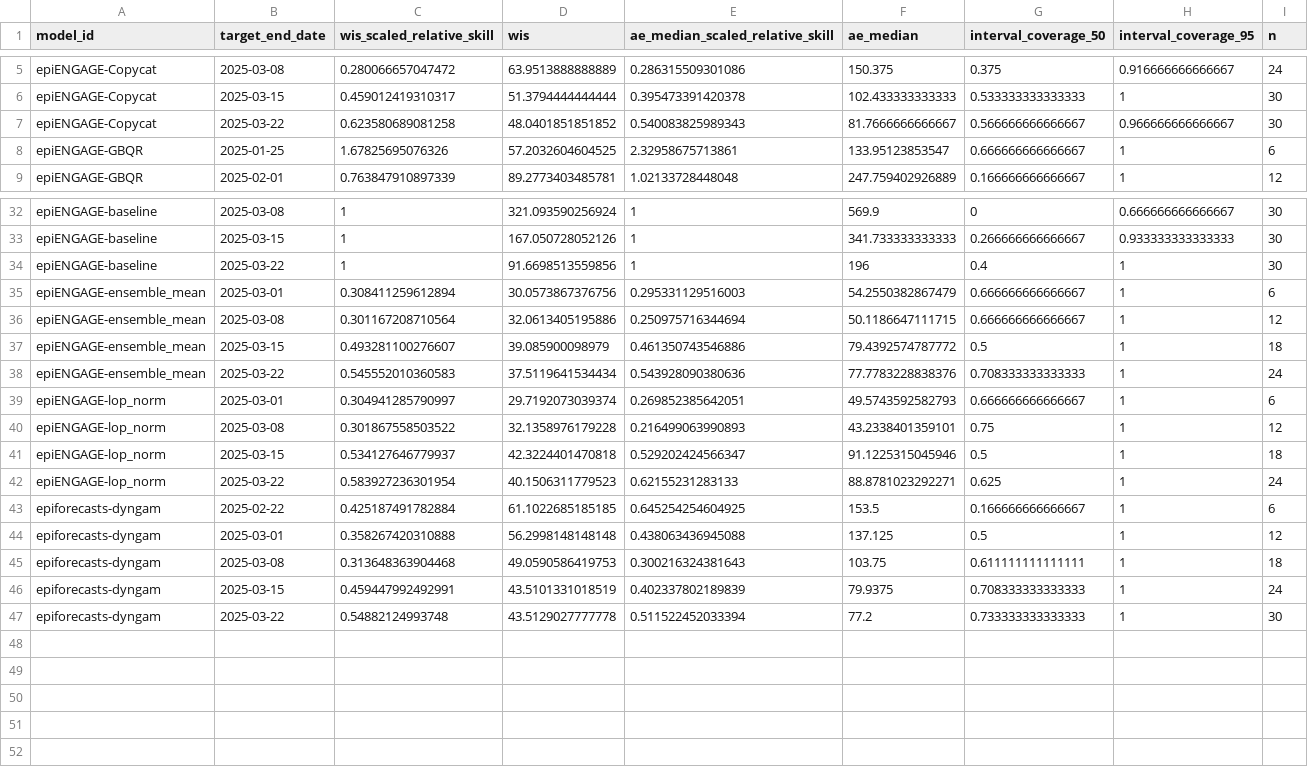
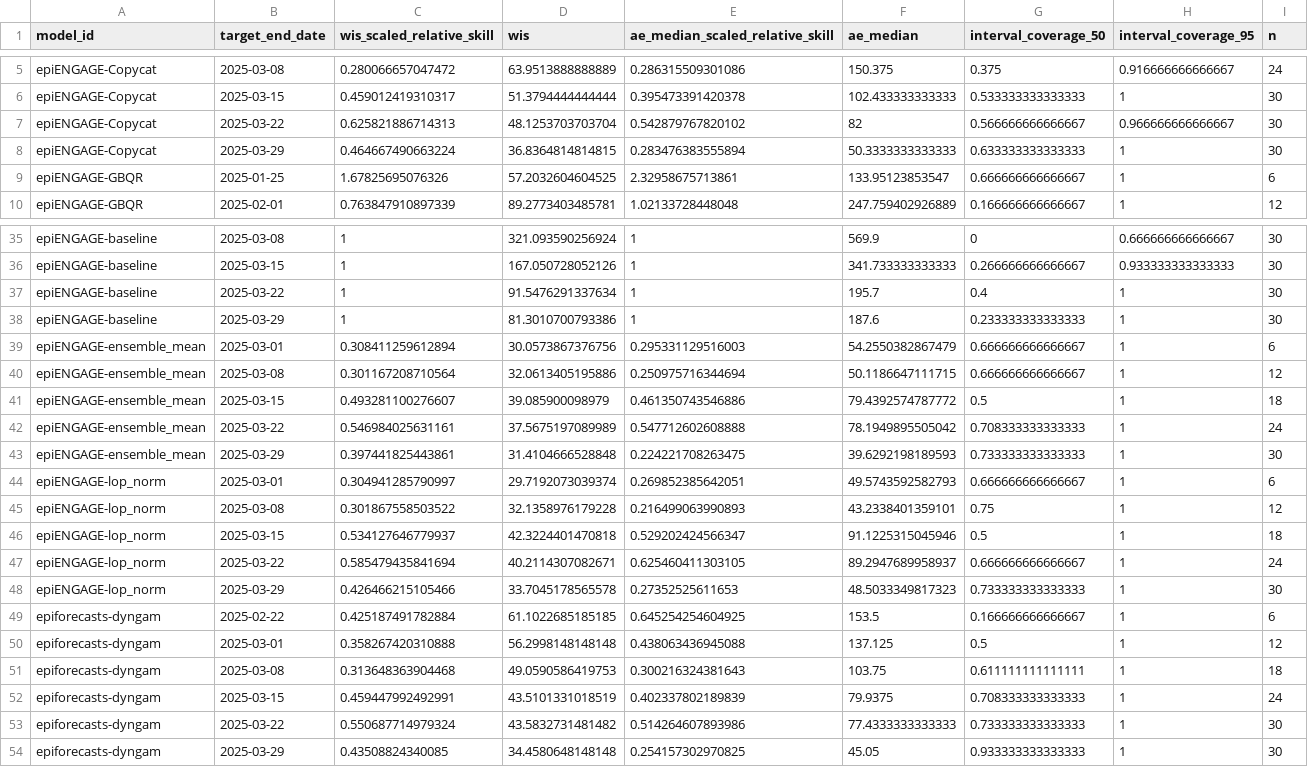
Before and after one commit to reichlab/metrocast-dashboard, a CSV file: scores/ILI ED visits/Full season/target_end_date/scores.csv, drawn as a sheet; only a part is shown, gaps mark what is left out; the diff covers the shown part only.

Commit message:
update score data

```diff
--- a/scores/ILI ED visits/Full season/target_end_date/scores.csv
+++ b/scores/ILI ED visits/Full season/target_end_date/scores.csv
@@ -6,3 +6,4 @@
 "epiENGAGE-Copycat",2025-03-15,0.459012419310317,51.3794444444444,0.395473391420378,102.433333333333,0.533333333333333,1,30
-"epiENGAGE-Copycat",2025-03-22,0.623580689081258,48.0401851851852,0.540083825989343,81.7666666666667,0.566666666666667,0.966666666666667,30
+"epiENGAGE-Copycat",2025-03-22,0.625821886714313,48.1253703703704,0.542879767820102,82,0.566666666666667,0.966666666666667,30
+"epiENGAGE-Copycat",2025-03-29,0.464667490663224,36.8364814814815,0.283476383555894,50.3333333333333,0.633333333333333,1,30
 "epiENGAGE-GBQR",2025-01-25,1.67825695076326,57.2032604604525,2.32958675713861,133.95123853547,0.666666666666667,1,6
@@ -33,3 +36,4 @@
 "epiENGAGE-baseline",2025-03-15,1,167.050728052126,1,341.733333333333,0.266666666666667,0.933333333333333,30
-"epiENGAGE-baseline",2025-03-22,1,91.6698513559856,1,196,0.4,1,30
+"epiENGAGE-baseline",2025-03-22,1,91.5476291337634,1,195.7,0.4,1,30
+"epiENGAGE-baseline",2025-03-29,1,81.3010700793386,1,187.6,0.233333333333333,1,30
 "epiENGAGE-ensemble_mean",2025-03-01,0.308411259612894,30.0573867376756,0.295331129516003,54.2550382867479,0.666666666666667,1,6
@@ -37,3 +41,4 @@
 "epiENGAGE-ensemble_mean",2025-03-15,0.493281100276607,39.085900098979,0.461350743546886,79.4392574787772,0.5,1,18
-"epiENGAGE-ensemble_mean",2025-03-22,0.545552010360583,37.5119641534434,0.543928090380636,77.7783228838376,0.708333333333333,1,24
+"epiENGAGE-ensemble_mean",2025-03-22,0.546984025631161,37.5675197089989,0.547712602608888,78.1949895505042,0.708333333333333,1,24
+"epiENGAGE-ensemble_mean",2025-03-29,0.397441825443861,31.4104666528848,0.224221708263475,39.6292198189593,0.733333333333333,1,30
 "epiENGAGE-lop_norm",2025-03-01,0.304941285790997,29.7192073039374,0.269852385642051,49.5743592582793,0.666666666666667,1,6
@@ -41,3 +46,4 @@
 "epiENGAGE-lop_norm",2025-03-15,0.534127646779937,42.3224401470818,0.529202424566347,91.1225315045946,0.5,1,18
-"epiENGAGE-lop_norm",2025-03-22,0.583927236301954,40.1506311779523,0.62155231283133,88.8781023292271,0.625,1,24
+"epiENGAGE-lop_norm",2025-03-22,0.585479435841694,40.2114307082671,0.625460411303105,89.2947689958937,0.666666666666667,1,24
+"epiENGAGE-lop_norm",2025-03-29,0.426466215105466,33.7045178565578,0.27352525611653,48.5033349817323,0.733333333333333,1,30
 "epiforecasts-dyngam",2025-02-22,0.425187491782884,61.1022685185185,0.645254254604925,153.5,0.166666666666667,1,6
@@ -46,2 +52,3 @@
 "epiforecasts-dyngam",2025-03-15,0.459447992492991,43.5101331018519,0.402337802189839,79.9375,0.708333333333333,1,24
-"epiforecasts-dyngam",2025-03-22,0.54882124993748,43.5129027777778,0.511522452033394,77.2,0.733333333333333,1,30
+"epiforecasts-dyngam",2025-03-22,0.550687714979324,43.5832731481482,0.514264607893986,77.4333333333333,0.733333333333333,1,30
+"epiforecasts-dyngam",2025-03-29,0.43508824340085,34.4580648148148,0.254157302970825,45.05,0.933333333333333,1,30
```
Also changed, not shown: 2 added rows and 8 edited cells elsewhere in this file, scores/Flu ED visits pct/Full season/horizon/scores.csv, scores/Flu ED visits pct/Full season/reference_date/scores.csv, 17 other files.
